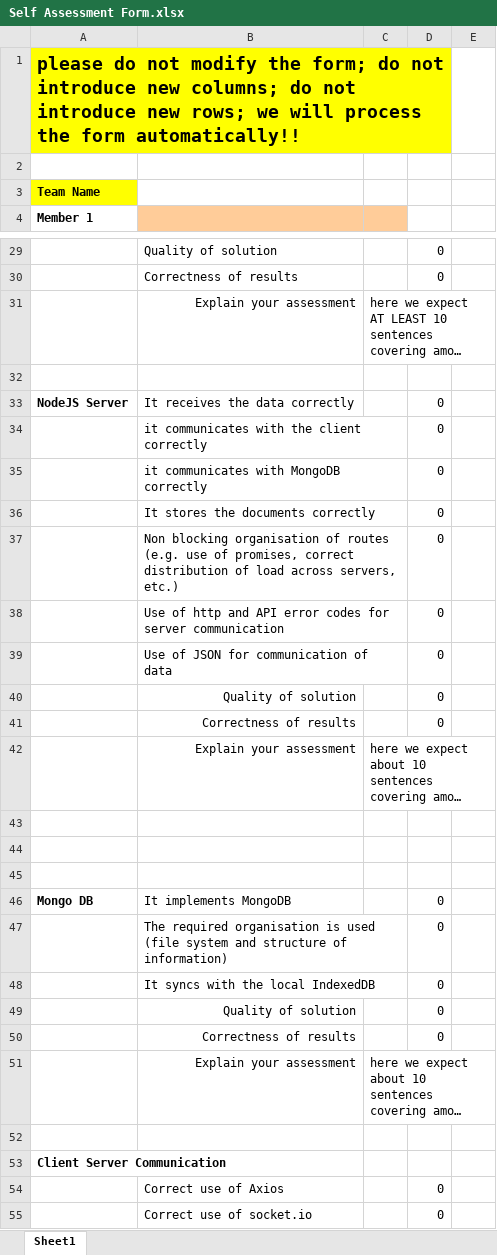
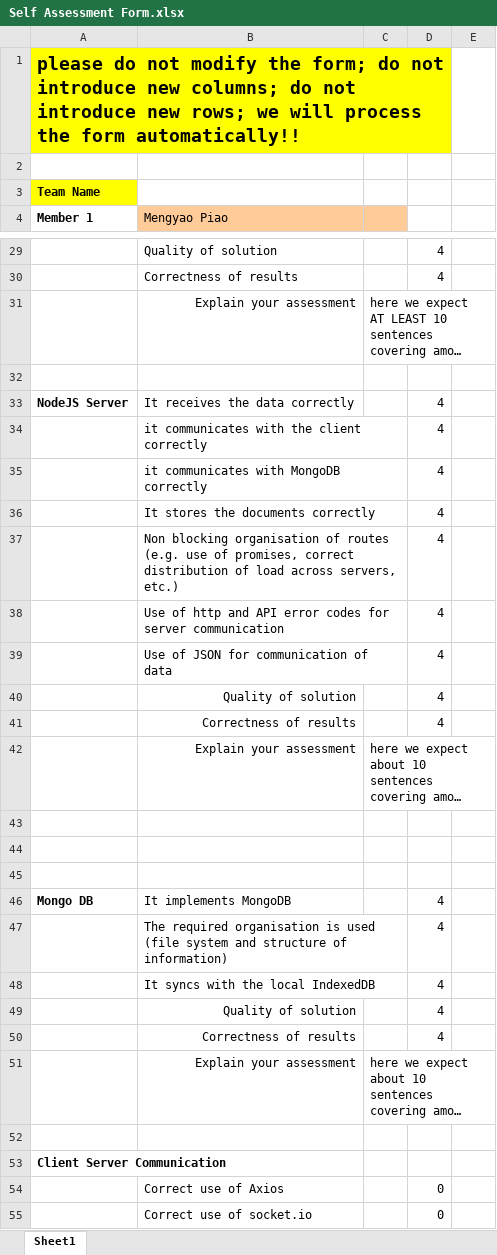
Before and after one commit to upc2017/assignments-, an Excel workbook: Self Assessment Form.xlsx, sheet Sheet1, drawn as a sheet; only a part is shown, gaps mark what is left out; long unchanged cells end in …; values as stored, in another font and other column widths than the file's, no borders; the diff covers the shown part only; the diff names each change by its address in the sheet, - before the commit and + after, or states it on an @@ line.

```diff
--- a/Self Assessment Form.xlsx (sheet Sheet1)
+++ b/Self Assessment Form.xlsx (sheet Sheet1)
-B4: (empty)
+B4: Mengyao Piao
-D29:D30: 0
+D29:D30: 4
-D33:D41: 0
+D33:D41: 4
-D46:D50: 0
+D46:D50: 4
```
Also changed, not shown: 16 edited cells elsewhere in this sheet.
